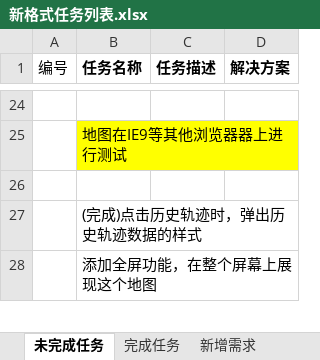
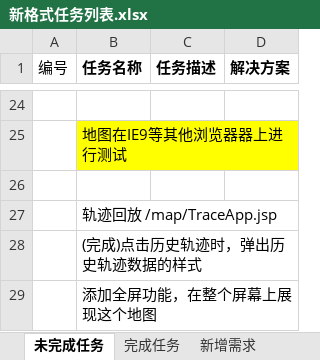
Before and after one commit to mawujun1234/leon1.0, an Excel workbook: ems/document/新格式任务列表.xlsx, sheet 未完成任务, drawn as a sheet; only a part is shown, gaps mark what is left out; values as stored, in another font and other column widths than the file's, no borders; charts and pictures not drawn; the diff names each change by its address in the sheet, - before the commit and + after, or states it on an @@ line.

```diff
--- a/ems/document/新格式任务列表.xlsx (sheet 未完成任务)
+++ b/ems/document/新格式任务列表.xlsx (sheet 未完成任务)
+row 27:  | 轨迹回放 /map/TraceApp.jsp
```
Also changed, not shown: charts or pictures, 2 other files.
